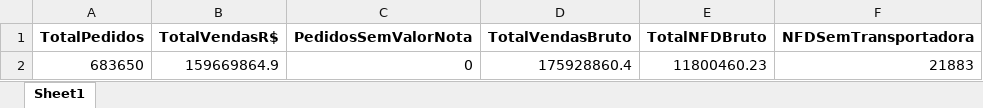
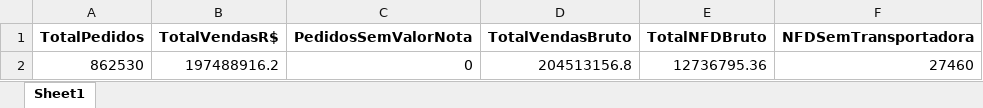
Before and after one commit to Renato-Donadel/monitor-pedidos, an Excel workbook: data/Base_Intelipost_Resumo.xlsx, sheet Sheet1, drawn as a sheet; values as stored, in another font and other column widths than the file's, no borders; removed rows and columns are numbered as before the commit, all else as after; the diff names each change by its address in the sheet, - before the commit and + after, or states it on an @@ line.

```diff
--- a/data/Base_Intelipost_Resumo.xlsx (sheet Sheet1)
+++ b/data/Base_Intelipost_Resumo.xlsx (sheet Sheet1)
-row 2: 683650 | 159669864.9 | 0 | 175928860.4 | 11800460.23 | 21883
+row 2: 862530 | 197488916.2 | 0 | 204513156.8 | 12736795.36 | 27460
```
Also changed, not shown: data/Base_Similaridade_Tarifarios.xlsx, 1 other file.
